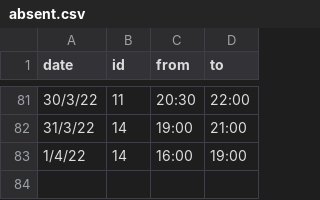
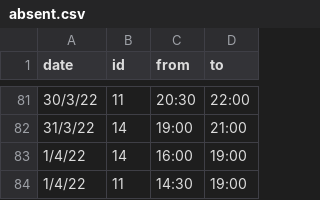
Before and after one commit to unixlabnyuad/unixlabnyuad.github.io, a CSV file: data/absent.csv, drawn as a sheet; only a part is shown, gaps mark what is left out.

Commit message:
Update absent.csv

```diff
--- a/data/absent.csv
+++ b/data/absent.csv
@@ -83 +83,2 @@ date,id,from,to
 1/4/22,14,16:00,19:00
+1/4/22,11,14:30,19:00
```
